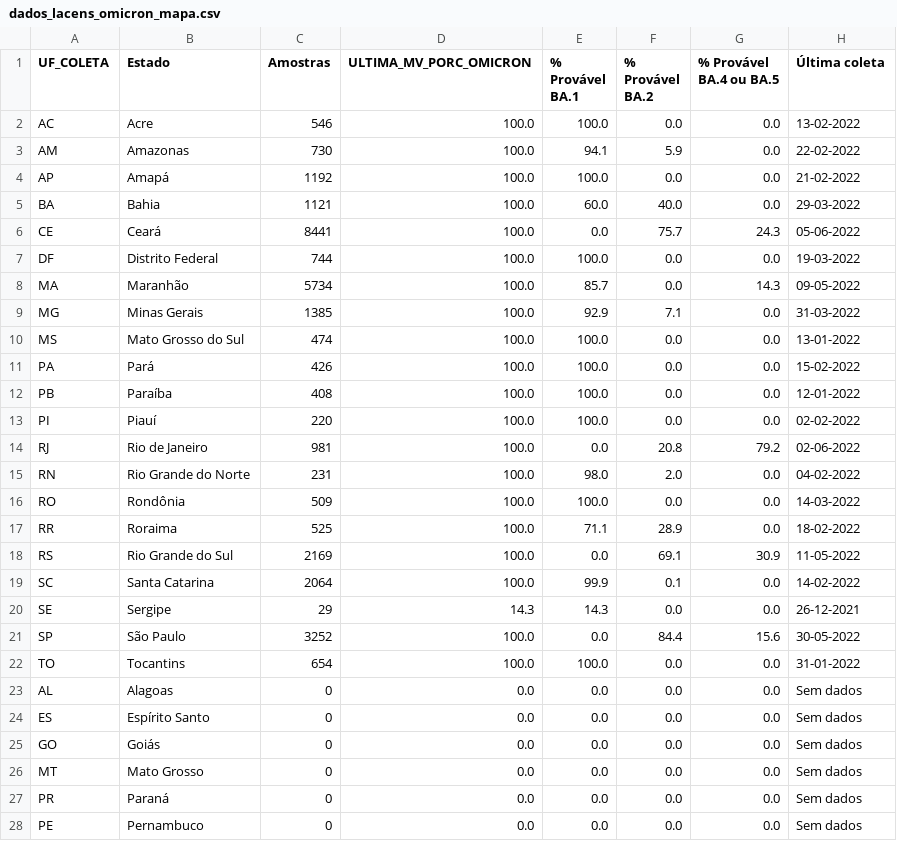
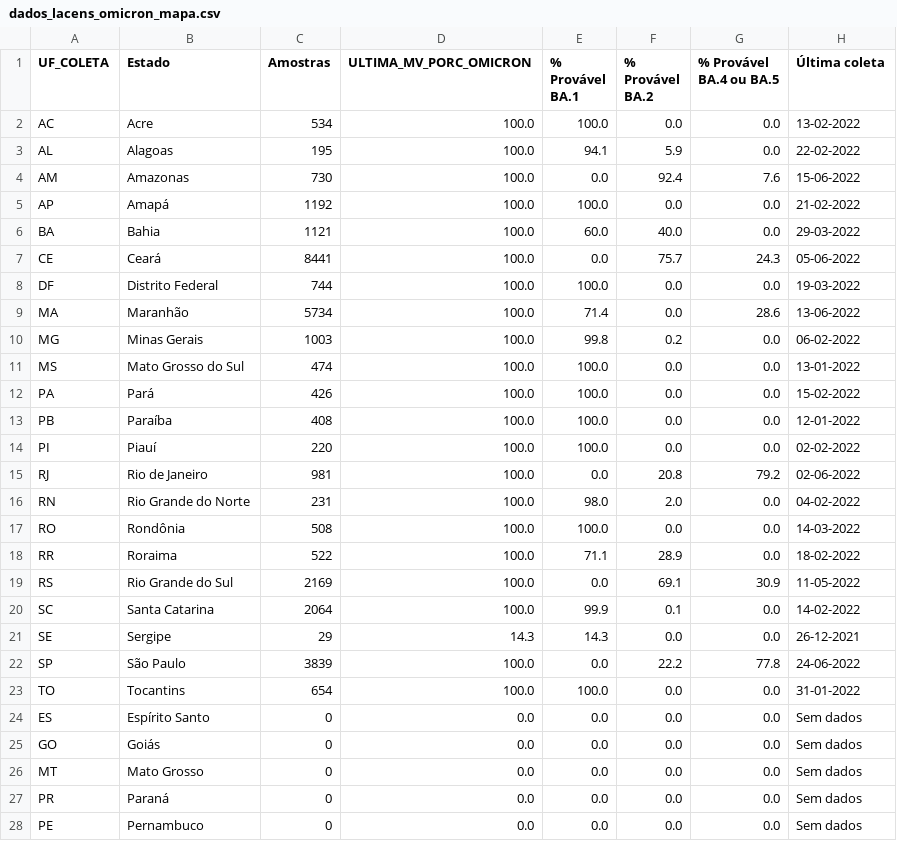
Before and after one commit to vanleiko/RedeGenomica, a CSV file: dados_lacens_omicron_mapa.csv, drawn as a sheet.

```diff
--- a/dados_lacens_omicron_mapa.csv
+++ b/dados_lacens_omicron_mapa.csv
@@ -1,4 +1,5 @@
 UF_COLETA,Estado,Amostras,ULTIMA_MV_PORC_OMICRON,% Provável BA.1,% Provável BA.2,% Provável BA.4 ou BA.5,Última coleta
-AC,Acre,546,100.0,100.0,0.0,0.0,13-02-2022
-AM,Amazonas,730,100.0,94.1,5.9,0.0,22-02-2022
+AC,Acre,534,100.0,100.0,0.0,0.0,13-02-2022
+AL,Alagoas,195,100.0,94.1,5.9,0.0,22-02-2022
+AM,Amazonas,730,100.0,0.0,92.4,7.6,15-06-2022
 AP,Amapá,1192,100.0,100.0,0.0,0.0,21-02-2022
@@ -7,4 +8,4 @@ CE,Ceará,8441,100.0,0.0,75.7,24.3,05-06-2022
 DF,Distrito Federal,744,100.0,100.0,0.0,0.0,19-03-2022
-MA,Maranhão,5734,100.0,85.7,0.0,14.3,09-05-2022
-MG,Minas Gerais,1385,100.0,92.9,7.1,0.0,31-03-2022
+MA,Maranhão,5734,100.0,71.4,0.0,28.6,13-06-2022
+MG,Minas Gerais,1003,100.0,99.8,0.2,0.0,06-02-2022
 MS,Mato Grosso do Sul,474,100.0,100.0,0.0,0.0,13-01-2022
@@ -15,4 +16,4 @@ RJ,Rio de Janeiro,981,100.0,0.0,20.8,79.2,02-06-2022
 RN,Rio Grande do Norte,231,100.0,98.0,2.0,0.0,04-02-2022
-RO,Rondônia,509,100.0,100.0,0.0,0.0,14-03-2022
-RR,Roraima,525,100.0,71.1,28.9,0.0,18-02-2022
+RO,Rondônia,508,100.0,100.0,0.0,0.0,14-03-2022
+RR,Roraima,522,100.0,71.1,28.9,0.0,18-02-2022
 RS,Rio Grande do Sul,2169,100.0,0.0,69.1,30.9,11-05-2022
@@ -20,5 +21,4 @@ SC,Santa Catarina,2064,100.0,99.9,0.1,0.0,14-02-2022
 SE,Sergipe,29,14.3,14.3,0.0,0.0,26-12-2021
-SP,São Paulo,3252,100.0,0.0,84.4,15.6,30-05-2022
+SP,São Paulo,3839,100.0,0.0,22.2,77.8,24-06-2022
 TO,Tocantins,654,100.0,100.0,0.0,0.0,31-01-2022
-AL,Alagoas,0,0.0,0.0,0.0,0.0,Sem dados
 ES,Espírito Santo,0,0.0,0.0,0.0,0.0,Sem dados
```
Also changed, not shown: dados_lacens_omicron.csv.
